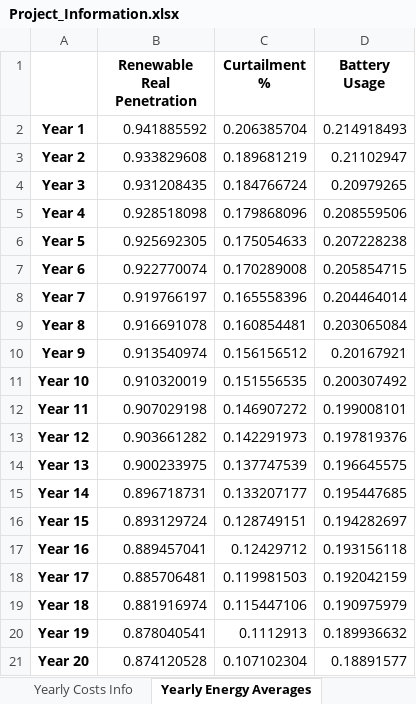
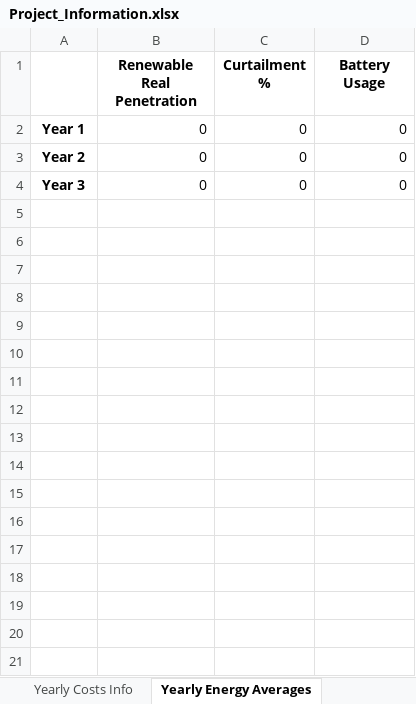
Before and after one commit to gguidicini/Micro-Grids, an Excel workbook: Results/Multi_Year/Project_Information.xlsx, sheet Yearly Energy Averages, drawn as a sheet; values as stored, in another font and other column widths than the file's, no borders; the diff names each change by its address in the sheet, - before the commit and + after, or states it on an @@ line.

Commit message:
Added Salvage Value and Battery Replacement

```diff
--- a/Results/Multi_Year/Project_Information.xlsx (sheet Yearly Energy Averages)
+++ b/Results/Multi_Year/Project_Information.xlsx (sheet Yearly Energy Averages)
-B2 (Renewable Real Penetration): 0.941885592
+B2 (Renewable Real Penetration): 0
-C2 (Curtailment %): 0.206385704
+C2 (Curtailment %): 0
-D2 (Battery Usage): 0.214918493
+D2 (Battery Usage): 0
-B3 (Renewable Real Penetration): 0.933829608
+B3 (Renewable Real Penetration): 0
-C3 (Curtailment %): 0.189681219
+C3 (Curtailment %): 0
-D3 (Battery Usage): 0.21102947
+D3 (Battery Usage): 0
-B4 (Renewable Real Penetration): 0.931208435
+B4 (Renewable Real Penetration): 0
-C4 (Curtailment %): 0.184766724
+C4 (Curtailment %): 0
-D4 (Battery Usage): 0.20979265
+D4 (Battery Usage): 0
-row 5: Year 4 | 0.928518098 | 0.179868096 | 0.208559506
-row 6: Year 5 | 0.925692305 | 0.175054633 | 0.207228238
-row 7: Year 6 | 0.922770074 | 0.170289008 | 0.205854715
-row 8: Year 7 | 0.919766197 | 0.165558396 | 0.204464014
-row 9: Year 8 | 0.916691078 | 0.160854481 | 0.203065084
-row 10: Year 9 | 0.913540974 | 0.156156512 | 0.20167921
-row 11: Year 10 | 0.910320019 | 0.151556535 | 0.200307492
-row 12: Year 11 | 0.907029198 | 0.146907272 | 0.199008101
-row 13: Year 12 | 0.903661282 | 0.142291973 | 0.197819376
-row 14: Year 13 | 0.900233975 | 0.137747539 | 0.196645575
-row 15: Year 14 | 0.896718731 | 0.133207177 | 0.195447685
-row 16: Year 15 | 0.893129724 | 0.128749151 | 0.194282697
-row 17: Year 16 | 0.889457041 | 0.12429712 | 0.193156118
-row 18: Year 17 | 0.885706481 | 0.119981503 | 0.192042159
-row 19: Year 18 | 0.881916974 | 0.115447106 | 0.190975979
-row 20: Year 19 | 0.878040541 | 0.1112913 | 0.189936632
-row 21: Year 20 | 0.874120528 | 0.107102304 | 0.18891577
```
Also changed, not shown: sheet Yearly Costs Info, sheet Upgrades Info, sheet Project Info, Results/Multi_Year/Battery_Data.xlsx, Results/Multi_Year/Generator_Data.xlsx, 25 other files.
